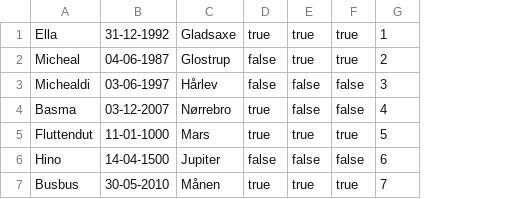
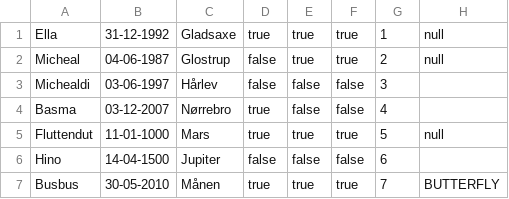
Before and after one commit to HkHino/projectDelfin, a CSV file: members.csv, drawn as a sheet; the diff names each change by its address in the sheet, - before the commit and + after, or states it on an @@ line.

```diff
--- a/members.csv
+++ b/members.csv
+column H, rows 1-7: null | null |  |  | null |  | BUTTERFLY
```
Also changed, not shown: 6 other files.
